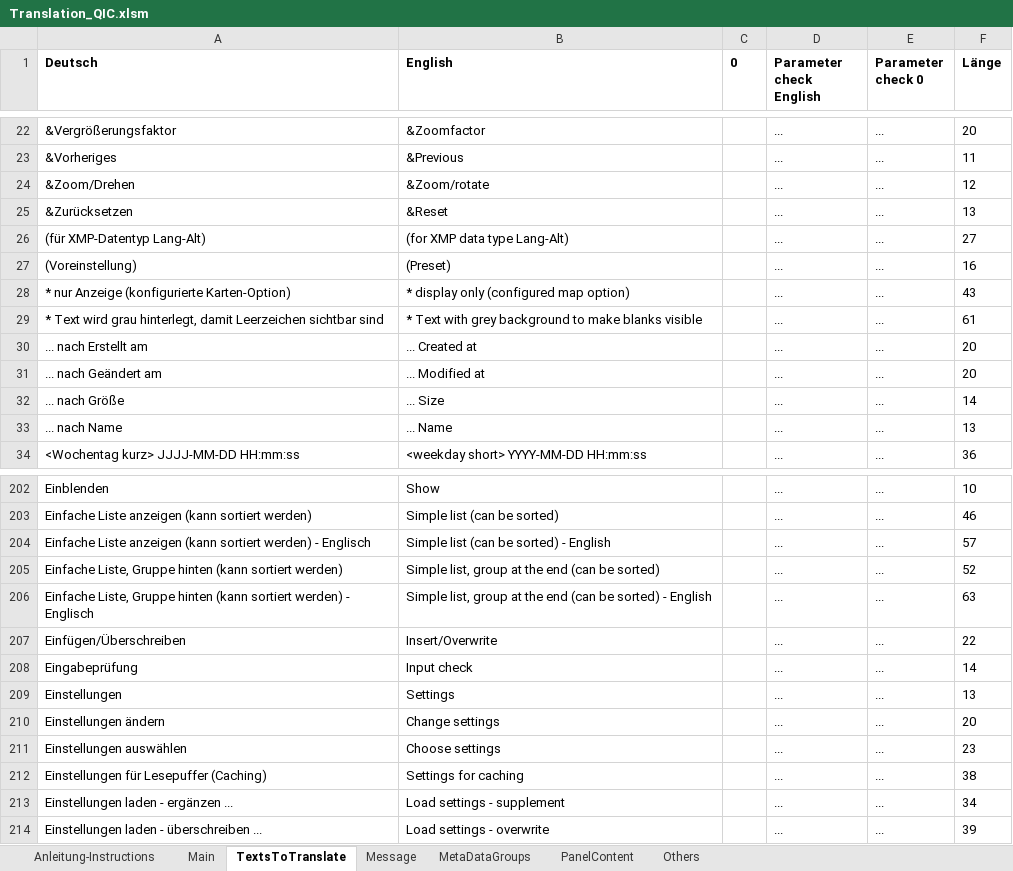
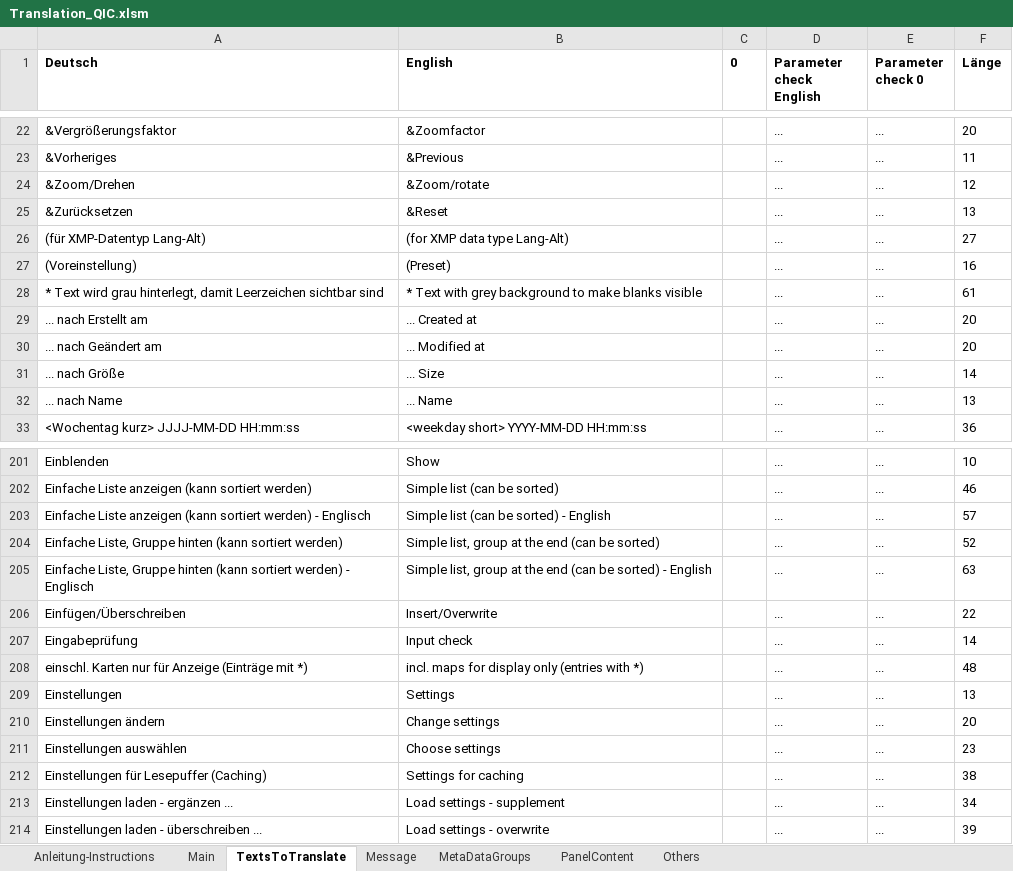
Before and after one commit to QuickImageComment/QuickImageComment, an Excel workbook: Translation/Translation_QIC.xlsm, sheet TextsToTranslate, drawn as a sheet; only a part is shown, gaps mark what is left out; values as stored, in another font and other column widths than the file's, no borders; removed rows and columns are numbered as before the commit, all else as after; the diff names each change by its address in the sheet, - before the commit and + after, or states it on an @@ line.

```diff
--- a/Translation/Translation_QIC.xlsm (sheet TextsToTranslate)
+++ b/Translation/Translation_QIC.xlsm (sheet TextsToTranslate)
-row 28: * nur Anzeige (konfigurierte Karten-Option) | * display only (configured map option) |  | ... | ... | 43
+row 208: einschl. Karten nur für Anzeige (Einträge mit *) | incl. maps for display only (entries with *) |  | ... | ... | 48
```
Also changed, not shown: sheet Message, sheet Main, sheet Others, formulas that keep their value, charts or pictures, 12 other files.
